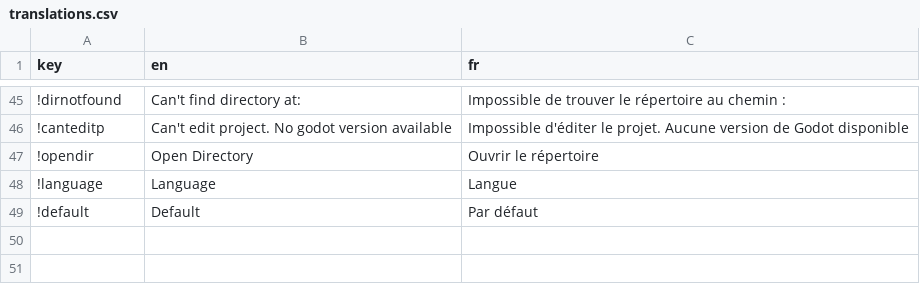
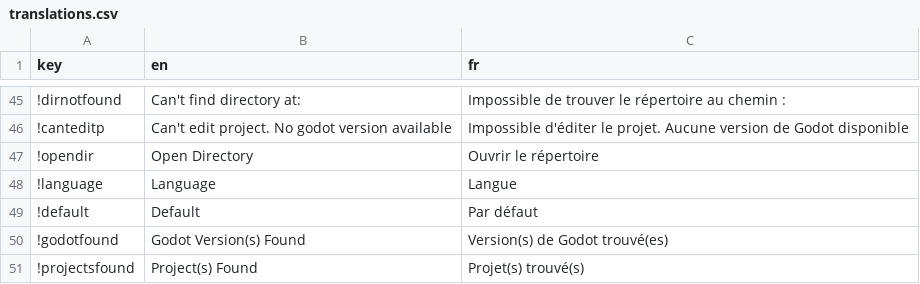
Before and after one commit to shinpansen/Godot-Launcher, a CSV file: locales/translations.csv, drawn as a sheet; only a part is shown, gaps mark what is left out; the diff names each change by its address in the sheet, - before the commit and + after, or states it on an @@ line.

```diff
--- a/locales/translations.csv
+++ b/locales/translations.csv
+row 50: !godotfound | Godot Version(s) Found | Version(s) de Godot trouvé(es)
+row 51: !projectsfound | Project(s) Found | Projet(s) trouvé(s)
```
Also changed, not shown: 22 other files.
